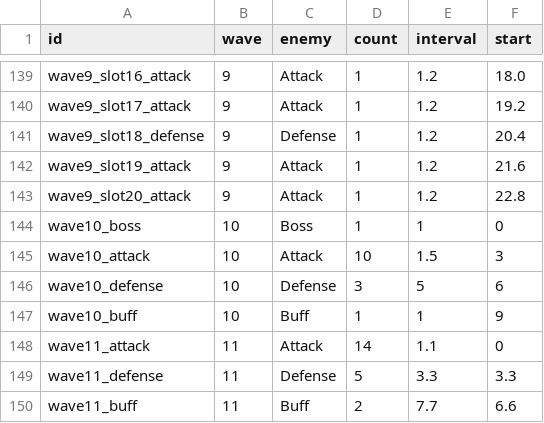
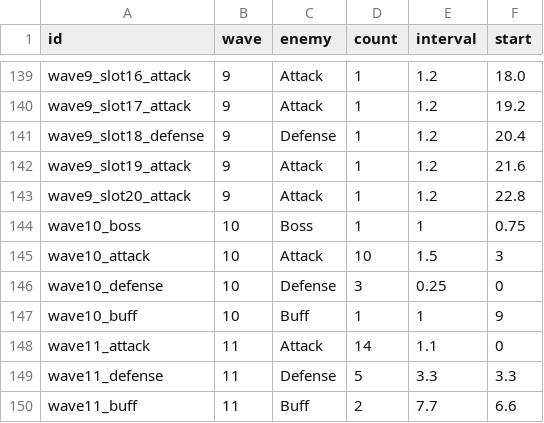
Before and after one commit to edcde74/Core-Guardian, a CSV file: Assets/Resources/CoreGuardian/waves.csv, drawn as a sheet; only a part is shown, gaps mark what is left out.

```diff
--- a/Assets/Resources/CoreGuardian/waves.csv
+++ b/Assets/Resources/CoreGuardian/waves.csv
@@ -143,5 +143,5 @@ wave9_slot19_attack,9,Attack,1,1.2,21.6
 wave9_slot20_attack,9,Attack,1,1.2,22.8
-wave10_boss,10,Boss,1,1,0
+wave10_boss,10,Boss,1,1,0.75
 wave10_attack,10,Attack,10,1.5,3
-wave10_defense,10,Defense,3,5,6
+wave10_defense,10,Defense,3,0.25,0
 wave10_buff,10,Buff,1,1,9
```
Also changed, not shown: 16 other files.
